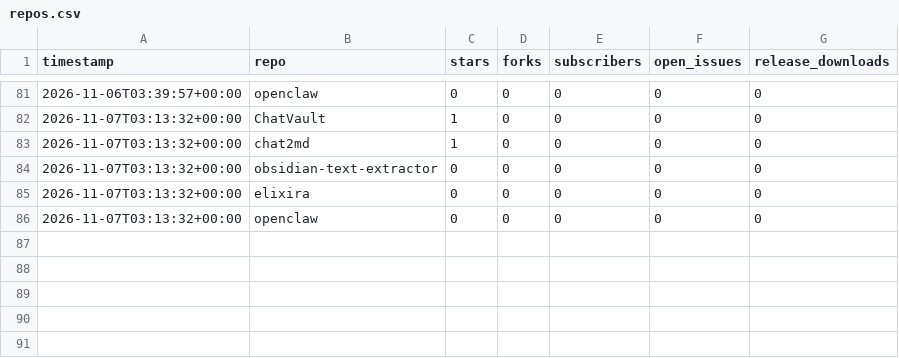
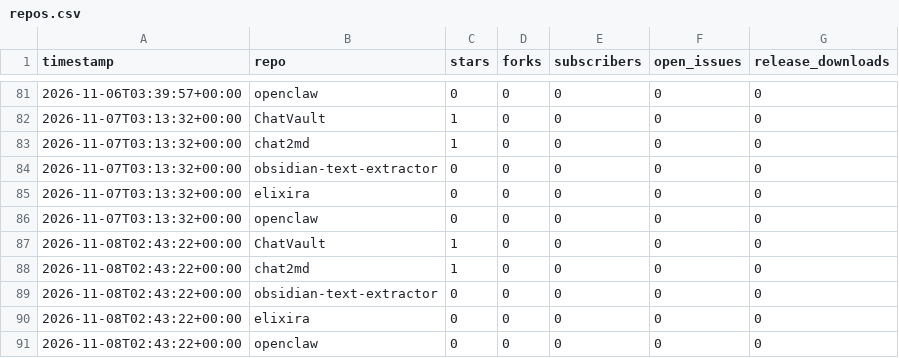
Before and after one commit to martenzi/github-stats, a CSV file: metrics/repos.csv, drawn as a sheet; only a part is shown, gaps mark what is left out; the diff names each change by its address in the sheet, - before the commit and + after, or states it on an @@ line.

```diff
--- a/metrics/repos.csv
+++ b/metrics/repos.csv
+row 87: 2026-11-08T02:43:22+00:00 | ChatVault | 1 | 0 | 0 | 0 | 0
+row 88: 2026-11-08T02:43:22+00:00 | chat2md | 1 | 0 | 0 | 0 | 0
+row 89: 2026-11-08T02:43:22+00:00 | obsidian-text-extractor | 0 | 0 | 0 | 0 | 0
+row 90: 2026-11-08T02:43:22+00:00 | elixira | 0 | 0 | 0 | 0 | 0
+row 91: 2026-11-08T02:43:22+00:00 | openclaw | 0 | 0 | 0 | 0 | 0
```
Also changed, not shown: metrics/profile.csv.
